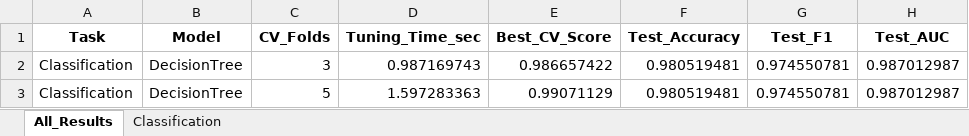
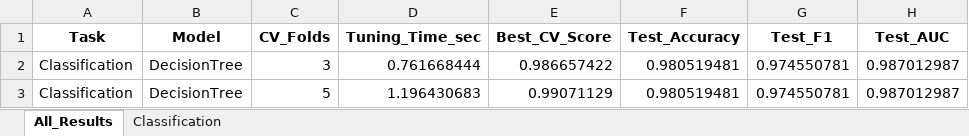
Before and after one commit to ayezza/ML_CV, an Excel workbook: output/reports/cv_experiment_DecisionTree_kmeans_classification.xlsx, sheet All_Results, drawn as a sheet; only a part is shown; values as stored, in another font and other column widths than the file's, no borders; the diff names each change by its address in the sheet, - before the commit and + after, or states it on an @@ line.

```diff
--- a/output/reports/cv_experiment_DecisionTree_kmeans_classification.xlsx (sheet All_Results)
+++ b/output/reports/cv_experiment_DecisionTree_kmeans_classification.xlsx (sheet All_Results)
-D2 (Tuning_Time_sec): 0.987169743
+D2 (Tuning_Time_sec): 0.761668444
-D3 (Tuning_Time_sec): 1.597283363
+D3 (Tuning_Time_sec): 1.196430683
```
Also changed, not shown: sheet Classification, output/reports/cv_experiment_GradientBoosting_kmeans_regression.xlsx, output/reports/cv_experiment_KNN_kmeans_classification.xlsx, 22 other files.
